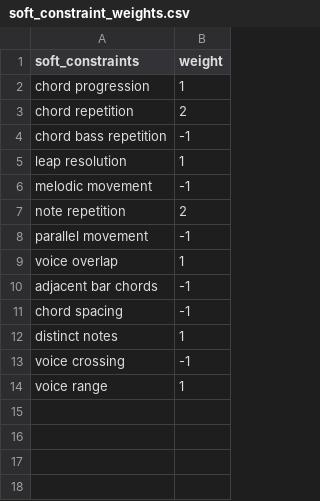
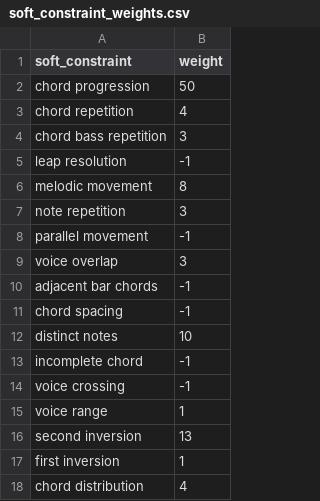
Before and after one commit to arnoldndx/cs606proj, a CSV file: data/soft_constraint_weights.csv, drawn as a sheet.

```diff
--- a/data/soft_constraint_weights.csv
+++ b/data/soft_constraint_weights.csv
@@ -1,14 +1,18 @@
-soft_constraints,weight
-chord progression,1
-chord repetition,2
-chord bass repetition,-1
-leap resolution,1
-melodic movement,-1
-note repetition,2
+soft_constraint,weight
+chord progression,50
+chord repetition,4
+chord bass repetition,3
+leap resolution,-1
+melodic movement,8
+note repetition,3
 parallel movement,-1
-voice overlap,1
+voice overlap,3
 adjacent bar chords,-1
 chord spacing,-1
-distinct notes,1
+distinct notes,10
+incomplete chord,-1
 voice crossing,-1
 voice range,1
+second inversion,13
+first inversion,1
+chord distribution,4
```
Also changed, not shown: 4 other files.
